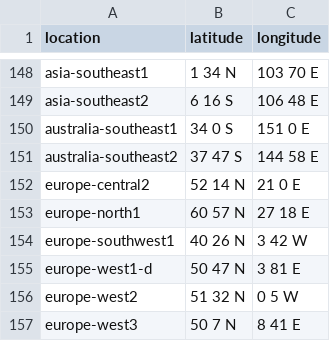
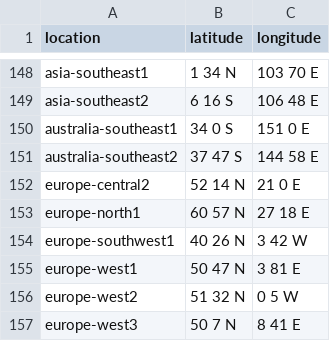
Before and after one commit to greavr/anthos-edge-management, a CSV file: src/core/helper/locations.csv, drawn as a sheet; only a part is shown, gaps mark what is left out.

```diff
--- a/src/core/helper/locations.csv
+++ b/src/core/helper/locations.csv
@@ -154,3 +154,3 @@ europe-north1,60 57 N,27 18 E
 europe-southwest1,40 26 N,3 42 W
-europe-west1-d,50 47 N,3 81 E
+europe-west1,50 47 N,3 81 E
 europe-west2,51 32 N,0 5 W
```
Also changed, not shown: 9 other files.
